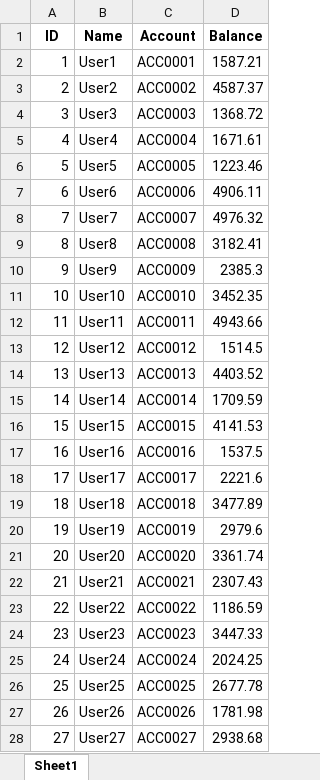
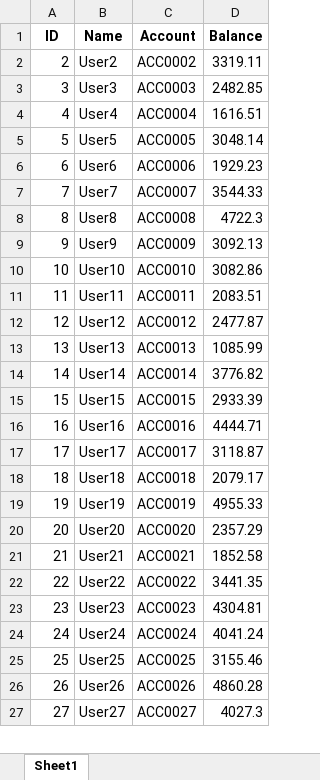
Before and after one commit to rajeshpuppala88/reconciliation, an Excel workbook: uploads/file2.xlsx, sheet Sheet1, drawn as a sheet; only a part is shown; values as stored, in another font and other column widths than the file's, no borders; removed rows and columns are numbered as before the commit, all else as after; the diff covers the shown part only; the diff names each change by its address in the sheet, - before the commit and + after, or states it on an @@ line.

```diff
--- a/uploads/file2.xlsx (sheet Sheet1)
+++ b/uploads/file2.xlsx (sheet Sheet1)
-row 2: 1 | User1 | ACC0001 | 1587.21
-D2 (Balance): 4587.37
+D2 (Balance): 3319.11
-D3 (Balance): 1368.72
+D3 (Balance): 2482.85
-D4 (Balance): 1671.61
+D4 (Balance): 1616.51
-D5 (Balance): 1223.46
+D5 (Balance): 3048.14
-D6 (Balance): 4906.11
+D6 (Balance): 1929.23
-D7 (Balance): 4976.32
+D7 (Balance): 3544.33
-D8 (Balance): 3182.41
+D8 (Balance): 4722.3
-D9 (Balance): 2385.3
+D9 (Balance): 3092.13
-D10 (Balance): 3452.35
+D10 (Balance): 3082.86
-D11 (Balance): 4943.66
+D11 (Balance): 2083.51
-D12 (Balance): 1514.5
+D12 (Balance): 2477.87
-D13 (Balance): 4403.52
+D13 (Balance): 1085.99
-D14 (Balance): 1709.59
+D14 (Balance): 3776.82
-D15 (Balance): 4141.53
+D15 (Balance): 2933.39
-D16 (Balance): 1537.5
+D16 (Balance): 4444.71
-D17 (Balance): 2221.6
+D17 (Balance): 3118.87
-D18 (Balance): 3477.89
+D18 (Balance): 2079.17
-D19 (Balance): 2979.6
+D19 (Balance): 4955.33
-D20 (Balance): 3361.74
+D20 (Balance): 2357.29
-D21 (Balance): 2307.43
+D21 (Balance): 1852.58
-D22 (Balance): 1186.59
+D22 (Balance): 3441.35
-D23 (Balance): 3447.33
+D23 (Balance): 4304.81
-D24 (Balance): 2024.25
+D24 (Balance): 4041.24
-D25 (Balance): 2677.78
+D25 (Balance): 3155.46
-D26 (Balance): 1781.98
+D26 (Balance): 4860.28
-D27 (Balance): 2938.68
+D27 (Balance): 4027.3
```
Also changed, not shown: 1 added row and 73 edited cells elsewhere in this sheet, uploads/file1.xlsx, 2 other files.
